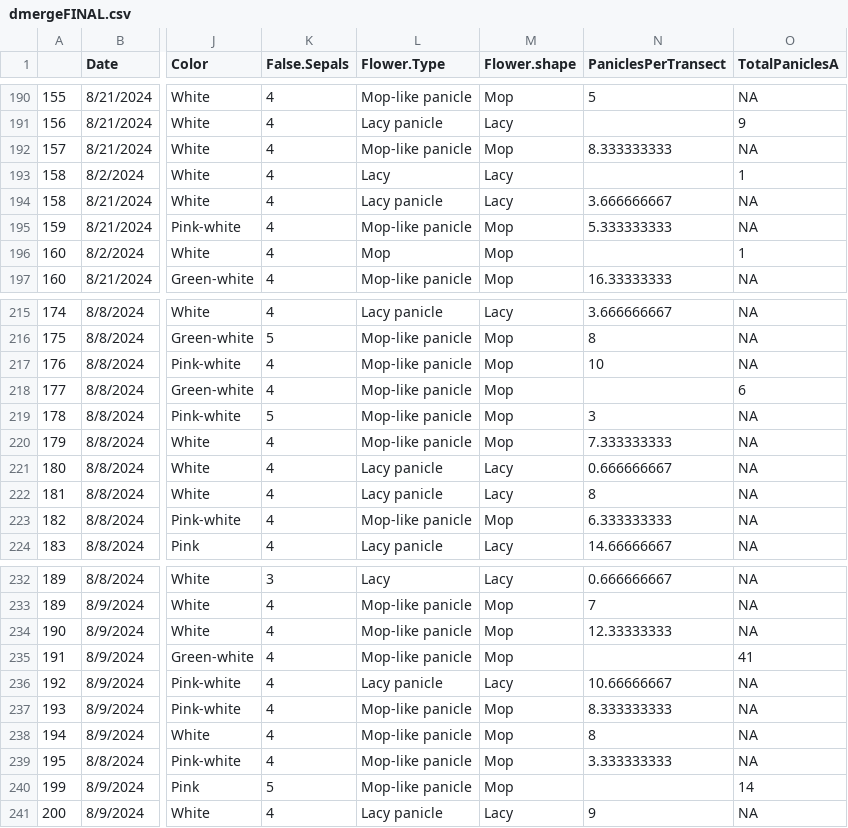
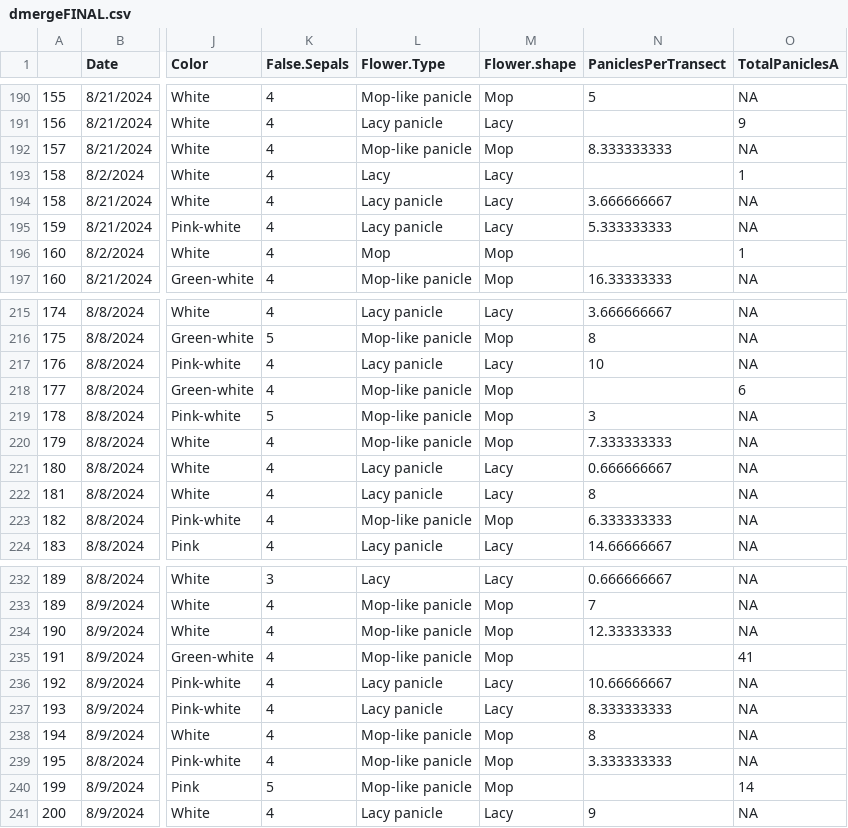
Before and after one commit to Eli42B/hydrangea_research_uwarb, a CSV file: input/dmergeFINAL.csv, drawn as a sheet; only a part is shown, gaps mark what is left out; the diff covers the shown part only; the diff names each change by its address in the sheet, - before the commit and + after, or states it on an @@ line.

```diff
--- a/input/dmergeFINAL.csv
+++ b/input/dmergeFINAL.csv
-L195 (Flower.Type): Mop-like panicle
+L195 (Flower.Type): Lacy panicle
-M195 (Flower.shape): Mop
+M195 (Flower.shape): Lacy
-L217 (Flower.Type): Mop-like panicle
+L217 (Flower.Type): Lacy panicle
-M217 (Flower.shape): Mop
+M217 (Flower.shape): Lacy
-L237 (Flower.Type): Mop-like panicle
+L237 (Flower.Type): Lacy panicle
-M237 (Flower.shape): Mop
+M237 (Flower.shape): Lacy
```
Also changed, not shown: 12 edited cells elsewhere in this file, input/dmergeFINALRichness.csv, 7 other files.
